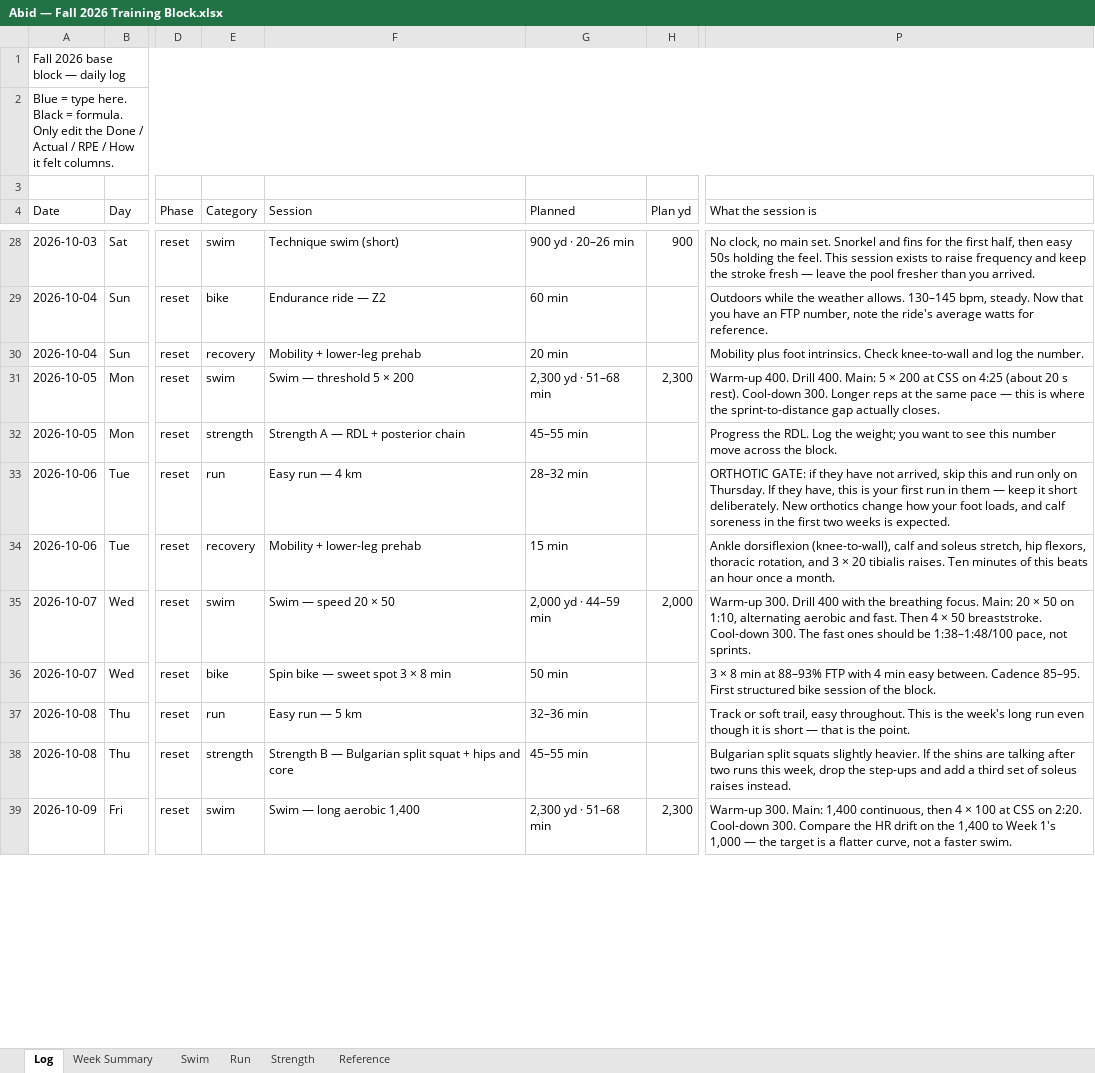
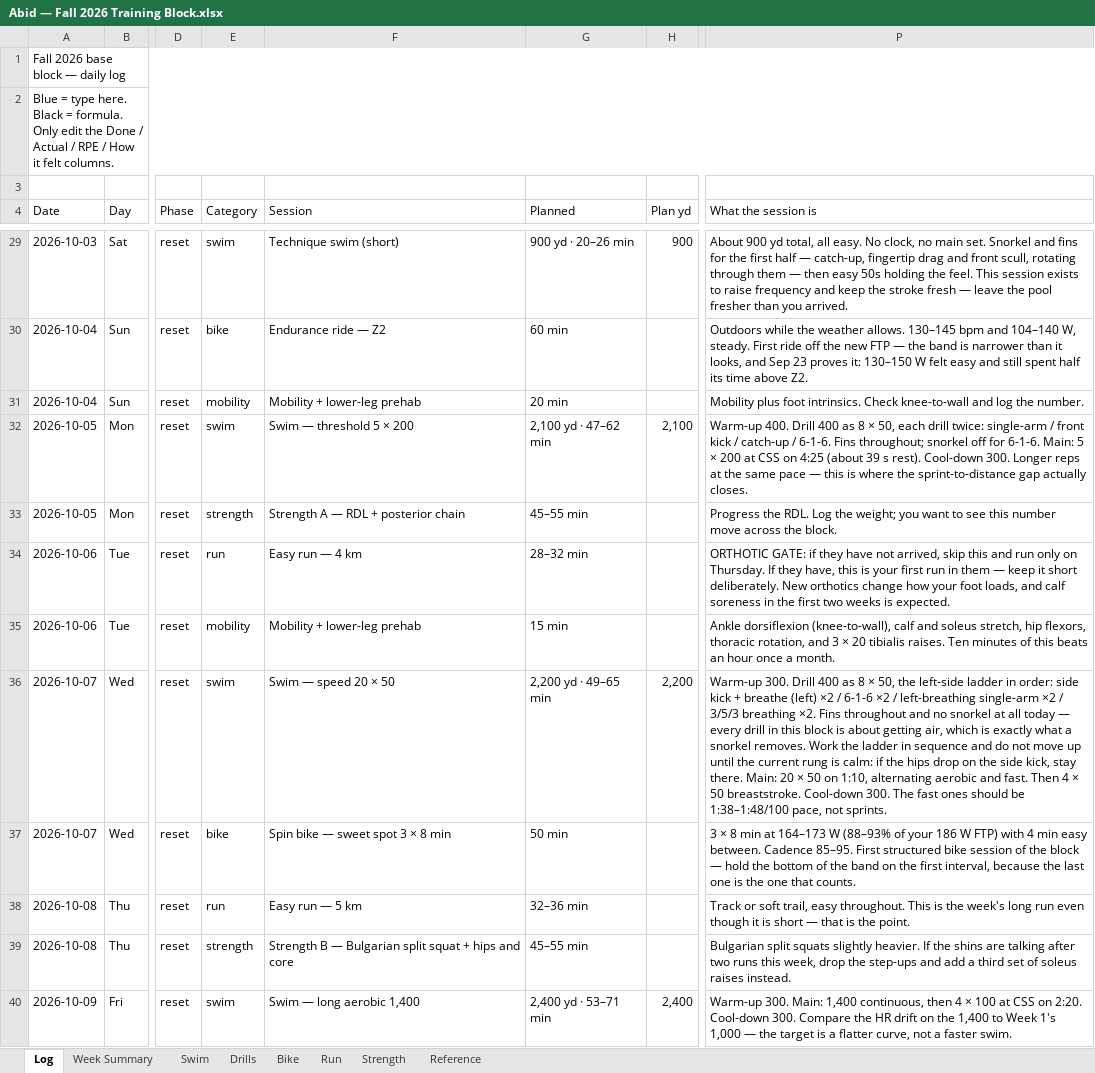
Before and after one commit to abidrahman/abid-workouts, an Excel workbook: Abid — Fall 2026 Training Block.xlsx, sheet Log, drawn as a sheet; only a part is shown, gaps mark what is left out; values as stored, in another font and other column widths than the file's, no cell formats; conditional formats not drawn; addresses are those after the commit; the diff covers the shown part only; the diff names each change by its address in the sheet, - before the commit and + after, or states it on an @@ line.

```diff
--- a/Abid — Fall 2026 Training Block.xlsx (sheet Log)
+++ b/Abid — Fall 2026 Training Block.xlsx (sheet Log)
+sheet tab: Drills
+sheet tab: Bike
-P29 (What the session is): No clock, no main set. Snorkel and fins for the first half, then easy…
+P29 (What the session is): About 900 yd total, all easy. No clock, no main set. Snorkel and fins for the first half — catch-up, fingertip drag and front scull, rotating through them — then easy…
-P30 (What the session is): …allows. 130–145 bpm, steady. Now that you have an FTP number, note the ride's average watts for reference.
+P30 (What the session is): …allows. 130–145 bpm and 104–140 W, steady. First ride off the new FTP — the band is narrower than it looks, and Sep 23 proves it: 130–150 W felt easy and still spent half its time above Z2.
-E31 (Category): recovery
+E31 (Category): mobility
-G32 (Planned): 2,300 yd · 51–68 min
+G32 (Planned): 2,100 yd · 47–62 min
-H32 (Plan yd): 2,300
+H32 (Plan yd): 2,100
-P32 (What the session is): …400. Drill 400. Main: 5 × 200 at CSS on 4:25 (about 20 s rest).…
+P32 (What the session is): …400. Drill 400 as 8 × 50, each drill twice: single-arm / front kick / catch-up / 6-1-6. Fins throughout; snorkel off for 6-1-6. Main: 5 × 200 at CSS on 4:25 (about 39 s rest).…
-E35 (Category): recovery
+E35 (Category): mobility
-G36 (Planned): 2,000 yd · 44–59 min
+G36 (Planned): 2,200 yd · 49–65 min
-H36 (Plan yd): 2,000
+H36 (Plan yd): 2,200
-P36 (What the session is): …Drill 400 with the breathing focus. Main: 20…
+P36 (What the session is): …Drill 400 as 8 × 50, the left-side ladder in order: side kick + breathe (left) ×2 / 6-1-6 ×2 / left-breathing single-arm ×2 / 3/5/3 breathing ×2. Fins throughout and no snorkel at all today — every drill in this block is about getting air, which is exactly what a snorkel removes. Work the ladder in sequence and do not move up until the current rung is calm: if the hips drop on the side kick, stay there. Main: 20…
-P37 (What the session is): …min at 88–93% FTP with 4 min easy between. Cadence 85–95. First structured bike session of the block.
+P37 (What the session is): …min at 164–173 W (88–93% of your 186 W FTP) with 4 min easy between. Cadence 85–95. First structured bike session of the block — hold the bottom of the band on the first interval, because the last one is the one that counts.
-G40 (Planned): 2,300 yd · 51–68 min
+G40 (Planned): 2,400 yd · 53–71 min
-H40 (Plan yd): 2,300
+H40 (Plan yd): 2,400
```
Also changed, not shown: 26 added rows and 168 edited cells elsewhere in this sheet, sheet Strength, sheet Swim, sheet Reference, cell formats, 3 other files.
